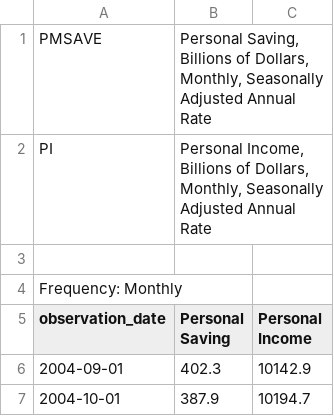
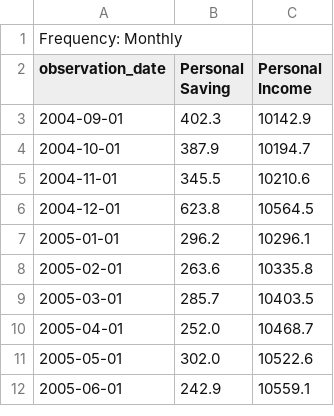
Before and after one commit to sawyersdixon/Fed-Challange-, a CSV file: Savings_Income.csv, drawn as a sheet; only a part is shown; the shorter side is filled out with more unchanged rows; the diff names each change by its address in the sheet, - before the commit and + after, or states it on an @@ line.

Commit message:
Update Savings_Income.csv

```diff
--- a/Savings_Income.csv
+++ b/Savings_Income.csv
-row 1: PMSAVE | Personal Saving, Billions of Dollars, Monthly, Seasonally Adjusted Annual Rate
-row 2: PI | Personal Income, Billions of Dollars, Monthly, Seasonally Adjusted Annual Rate
-row 3: (empty)
```
